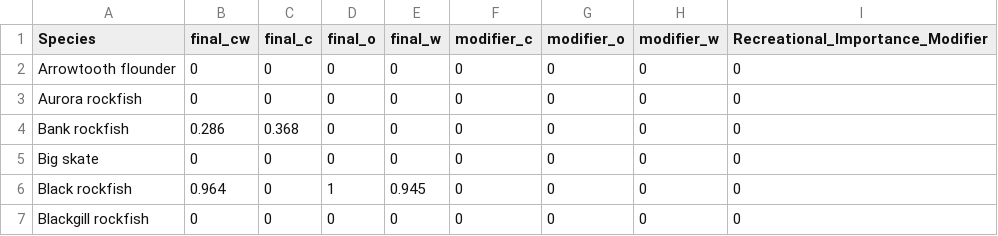
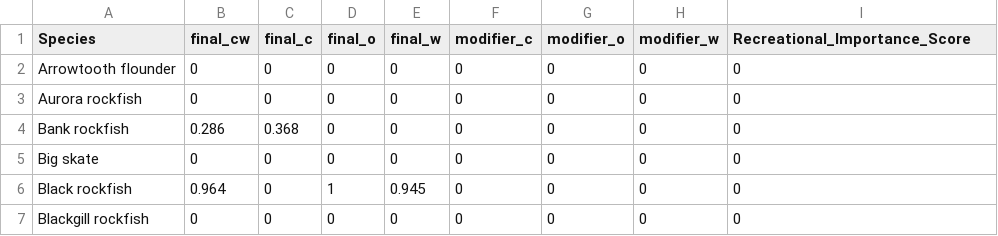
Before and after one commit to chantelwetzel-noaa/assessment_prioritization, a CSV file: data-processed/_constituent_demand_rec_importance.csv, drawn as a sheet; only a part is shown.

```diff
--- a/data-processed/_constituent_demand_rec_importance.csv
+++ b/data-processed/_constituent_demand_rec_importance.csv
@@ -1,2 +1,2 @@
-Species,final_cw,final_c,final_o,final_w,modifier_c,modifier_o,modifier_w,Recreational_Importance_Modifier
+Species,final_cw,final_c,final_o,final_w,modifier_c,modifier_o,modifier_w,Recreational_Importance_Score
 Arrowtooth flounder,0,0,0,0,0,0,0,0
```
Also changed, not shown: data-processed/11_overall_rank.csv, data-processed/8_constituent_demand.csv, 11 other files.
